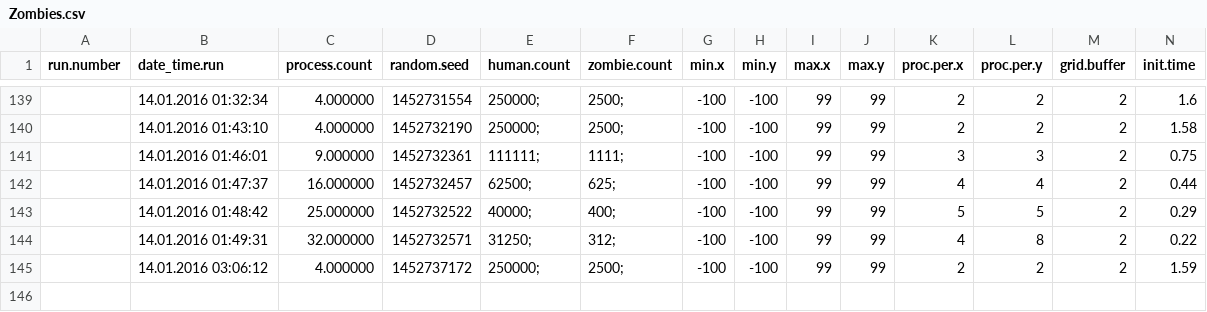
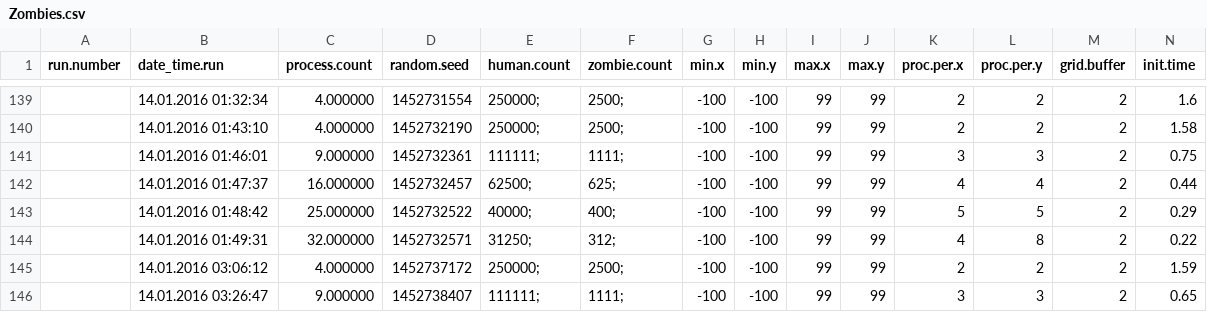
Before and after one commit to joaotrindade/hpc-project, a CSV file: default/ext/bin/Zombies.csv, drawn as a sheet; only a part is shown, gaps mark what is left out; rows hold the shown columns only; the diff names each change by its address in the sheet, - before the commit and + after, or states it on an @@ line.

Commit message:
new data

```diff
--- a/default/ext/bin/Zombies.csv
+++ b/default/ext/bin/Zombies.csv
+row 146:  | 14.01.2016 03:26:47 | 9.000000 | 1452738407 | 111111; | 1111; | -100 | -100 | 99 | 99 | 3 | 3 | 2 | 0.65
```
